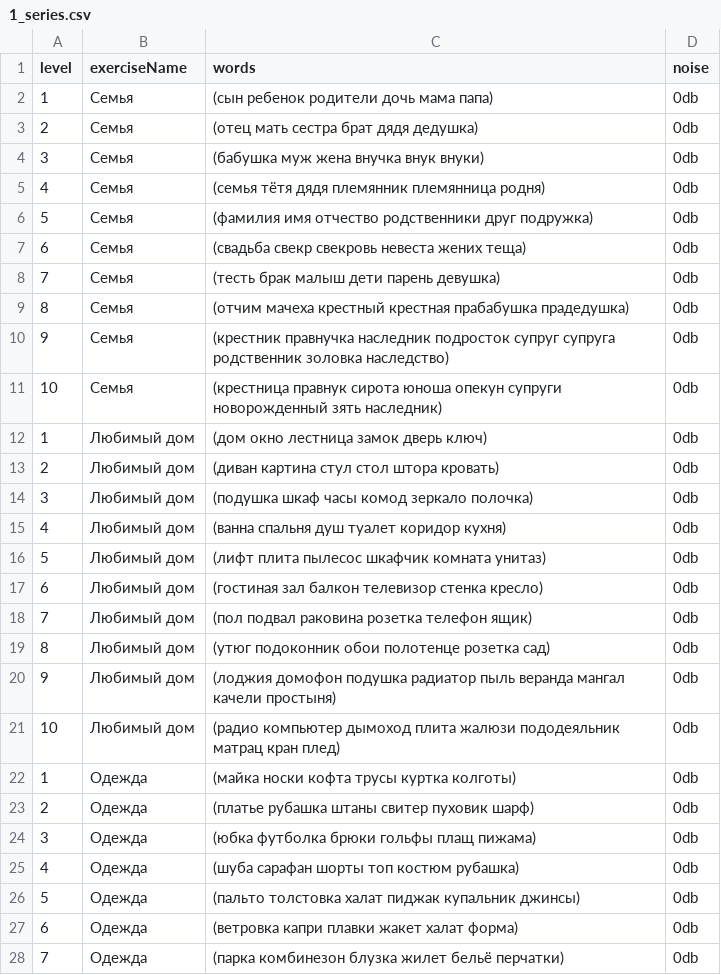
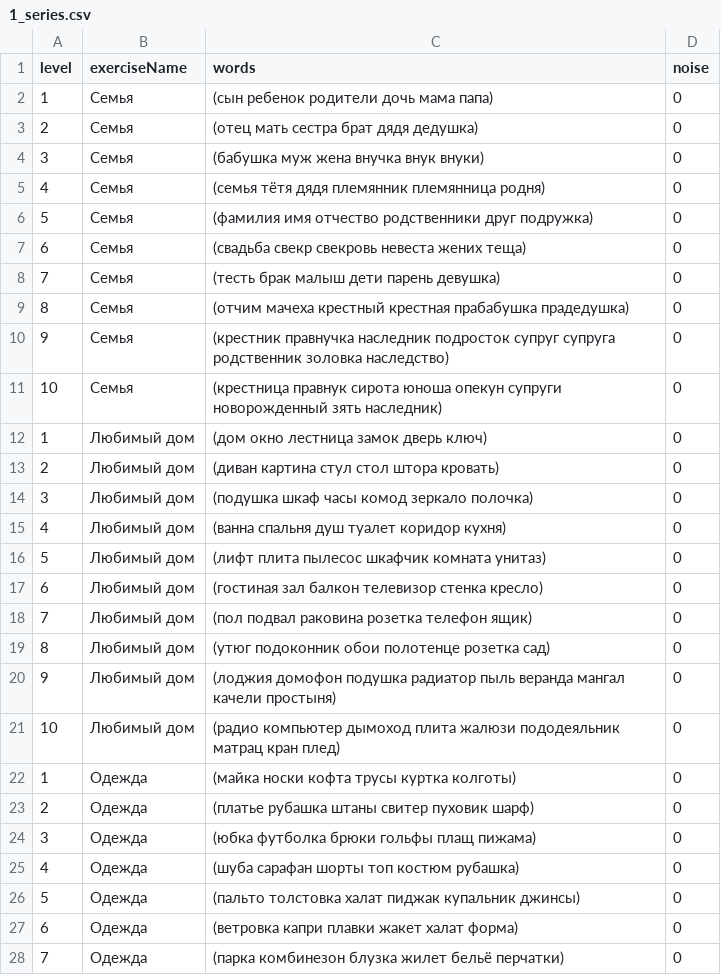
Before and after one commit to Brain-up/brn, a CSV file: src/main/resources/initFiles/1_series.csv, drawn as a sheet; only a part is shown; the diff covers the shown part only.

Commit message:
EPMLABSBRN-554 fix resources

```diff
--- a/src/main/resources/initFiles/1_series.csv
+++ b/src/main/resources/initFiles/1_series.csv
@@ -1,28 +1,28 @@
 level,exerciseName,words,noise
-1,Семья,(сын ребенок родители дочь мама папа),0db
-2,Семья,(отец мать сестра брат дядя дедушка),0db
-3,Семья,(бабушка муж жена внучка внук внуки),0db
-4,Семья,(семья тётя дядя племянник племянница родня),0db
-5,Семья,(фамилия имя отчество родственники друг подружка),0db
-6,Семья,(свадьба свекр свекровь невеста жених теща),0db
-7,Семья,(тесть брак малыш дети  парень девушка),0db
-8,Семья,(отчим мачеха крестный крестная прабабушка прадедушка),0db
-9,Семья,(крестник  правнучка наследник подросток супруг супруга родственник золовка наследство),0db
-10,Семья,(крестница правнук сирота юноша опекун супруги новорожденный зять наследник),0db
-1,Любимый дом,(дом окно лестница замок дверь ключ),0db
-2,Любимый дом,(диван картина стул стол штора кровать),0db
-3,Любимый дом,(подушка шкаф часы комод зеркало полочка),0db
-4,Любимый дом,(ванна спальня  душ туалет коридор кухня),0db
-5,Любимый дом,(лифт плита пылесос шкафчик комната унитаз),0db
-6,Любимый дом,(гостиная зал балкон телевизор стенка кресло),0db
-7,Любимый дом,(пол подвал раковина розетка телефон ящик),0db
-8,Любимый дом,(утюг подоконник обои полотенце розетка сад),0db
-9,Любимый дом,(лоджия домофон подушка радиатор пыль веранда мангал качели простыня),0db
-10,Любимый дом,(радио компьютер дымоход плита жалюзи пододеяльник матрац кран  плед),0db
-1,Одежда,(майка носки кофта трусы куртка колготы),0db
-2,Одежда,(платье рубашка штаны свитер пуховик шарф),0db
-3,Одежда,(юбка футболка брюки гольфы плащ пижама),0db
-4,Одежда,(шуба сарафан шорты топ костюм рубашка),0db
-5,Одежда,(пальто толстовка халат пиджак купальник джинсы),0db
-6,Одежда,(ветровка капри плавки жакет халат форма),0db
-7,Одежда,(парка комбинезон блузка жилет бельё перчатки),0db
+1,Семья,(сын ребенок родители дочь мама папа),0
+2,Семья,(отец мать сестра брат дядя дедушка),0
+3,Семья,(бабушка муж жена внучка внук внуки),0
+4,Семья,(семья тётя дядя племянник племянница родня),0
+5,Семья,(фамилия имя отчество родственники друг подружка),0
+6,Семья,(свадьба свекр свекровь невеста жених теща),0
+7,Семья,(тесть брак малыш дети  парень девушка),0
+8,Семья,(отчим мачеха крестный крестная прабабушка прадедушка),0
+9,Семья,(крестник  правнучка наследник подросток супруг супруга родственник золовка наследство),0
+10,Семья,(крестница правнук сирота юноша опекун супруги новорожденный зять наследник),0
+1,Любимый дом,(дом окно лестница замок дверь ключ),0
+2,Любимый дом,(диван картина стул стол штора кровать),0
+3,Любимый дом,(подушка шкаф часы комод зеркало полочка),0
+4,Любимый дом,(ванна спальня  душ туалет коридор кухня),0
+5,Любимый дом,(лифт плита пылесос шкафчик комната унитаз),0
+6,Любимый дом,(гостиная зал балкон телевизор стенка кресло),0
+7,Любимый дом,(пол подвал раковина розетка телефон ящик),0
+8,Любимый дом,(утюг подоконник обои полотенце розетка сад),0
+9,Любимый дом,(лоджия домофон подушка радиатор пыль веранда мангал качели простыня),0
+10,Любимый дом,(радио компьютер дымоход плита жалюзи пододеяльник матрац кран  плед),0
+1,Одежда,(майка носки кофта трусы куртка колготы),0
+2,Одежда,(платье рубашка штаны свитер пуховик шарф),0
+3,Одежда,(юбка футболка брюки гольфы плащ пижама),0
+4,Одежда,(шуба сарафан шорты топ костюм рубашка),0
+5,Одежда,(пальто толстовка халат пиджак купальник джинсы),0
+6,Одежда,(ветровка капри плавки жакет халат форма),0
+7,Одежда,(парка комбинезон блузка жилет бельё перчатки),0
```
Also changed, not shown: 18 edited cells elsewhere in this file, 2 other files.
